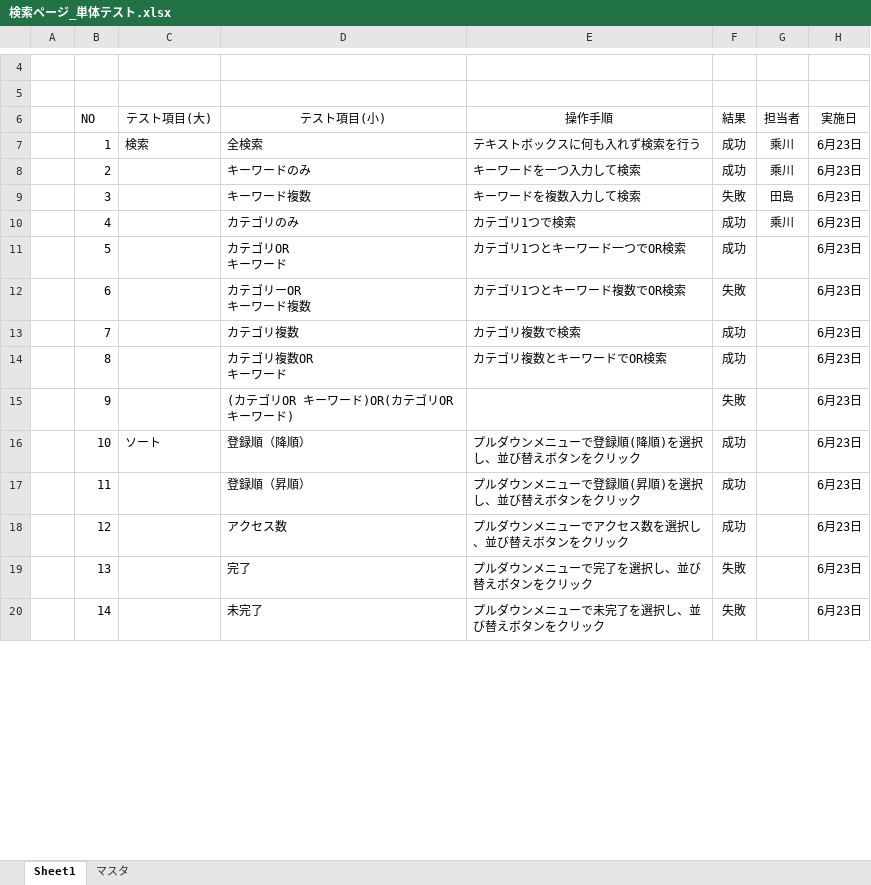
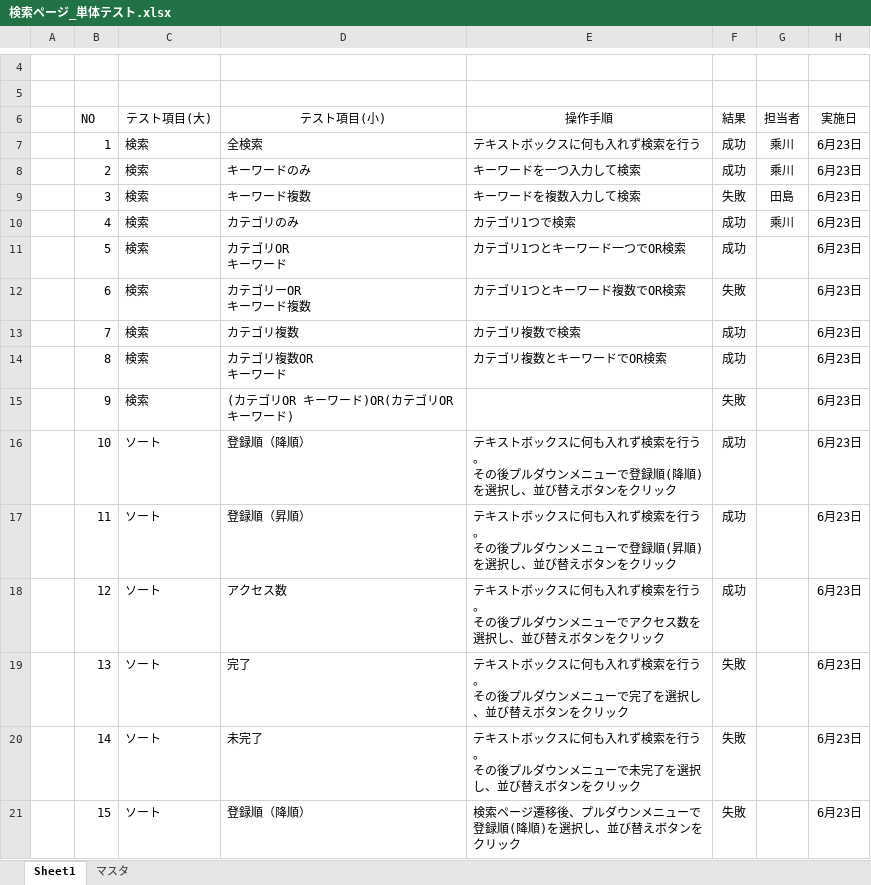
Before and after one commit to DOJO-2021/D-2, an Excel workbook: documents/テスト資料/検索ページ_単体テスト.xlsx, sheet Sheet1, drawn as a sheet; only a part is shown, gaps mark what is left out; values as stored, in another font and other column widths than the file's, no borders; conditional formats and table styles not drawn; ↵ is a line break in a cell; the diff covers the shown part only; the diff names each change by its address in the sheet, - before the commit and + after, or states it on an @@ line.

Commit message:
#136

```diff
--- a/documents/テスト資料/検索ページ_単体テスト.xlsx (sheet Sheet1)
+++ b/documents/テスト資料/検索ページ_単体テスト.xlsx (sheet Sheet1)
-C8:C15: (empty)
+C8:C15: 検索
-E16: プルダウ…
+E16: テキストボックスに何も入れず検索を行う。 ↵ その後プルダウ…
-C17:C20: (empty)
+C17:C20: ソート
-E17: プルダウ…
+E17: テキストボックスに何も入れず検索を行う。 ↵ その後プルダウ…
-E18: プルダウンメニューでアクセス数を選択し、並び替えボタンをクリック
+E18: テキストボックスに何も入れず検索を行う。 ↵ その後プルダウンメニューでアクセス数を選択し、並び替えボタンをクリック
-E19: プルダウンメニューで完了を選択し、並び替えボタンをクリック
+E19: テキストボックスに何も入れず検索を行う。 ↵ その後プルダウンメニューで完了を選択し、並び替えボタンをクリック
-E20: プルダウンメニューで未完了を選択し、並び替えボタンをクリック
+E20: テキストボックスに何も入れず検索を行う。 ↵ その後プルダウンメニューで未完了を選択し、並び替えボタンをクリック
+row 21:  | 15 | ソート | 登録順（降順） | 検索ページ遷移後、プルダウンメニューで登録順(降順)を選択し、並び替えボタンをクリック | 失敗 |  | 6月23日
```
Also changed, not shown: 14 added rows and 29 edited cells elsewhere in this sheet.
